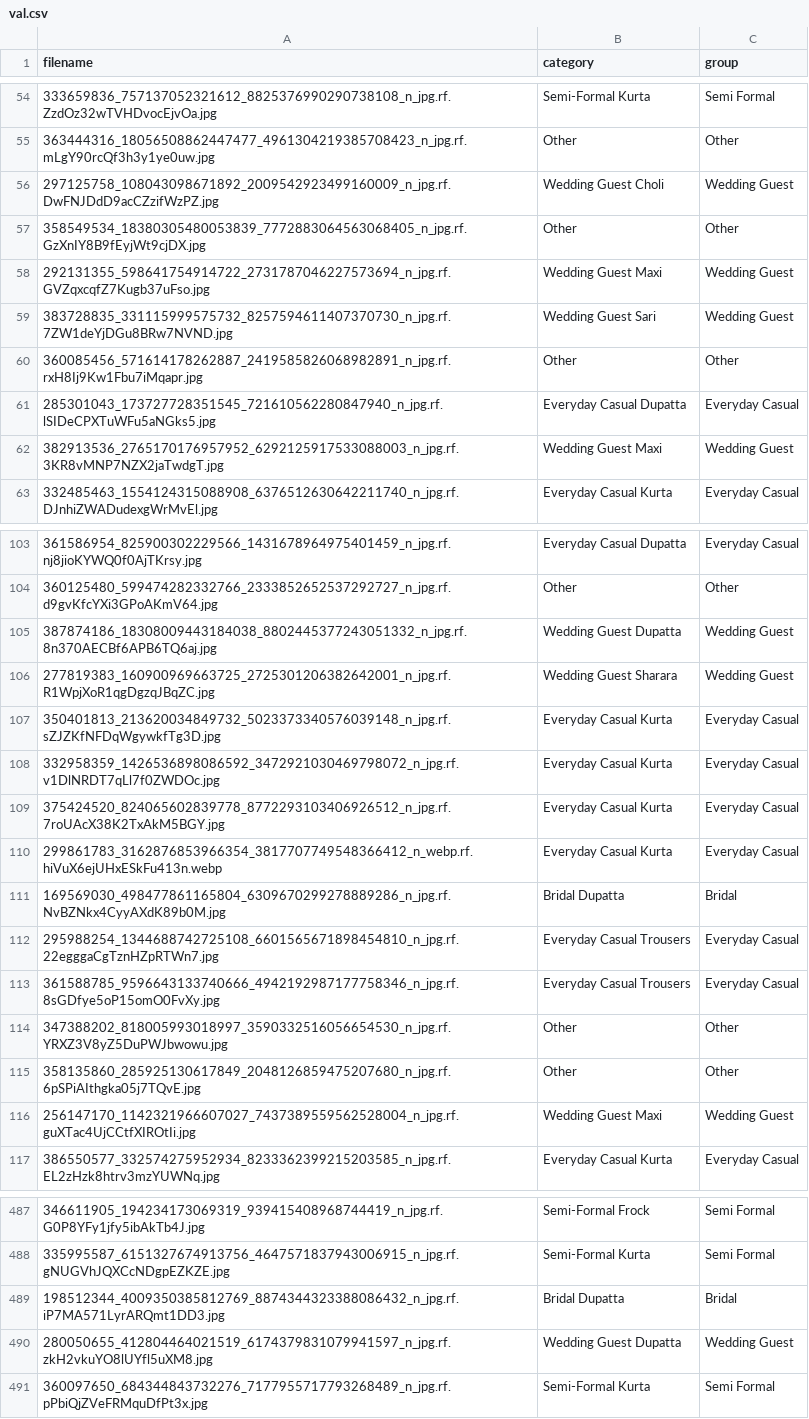
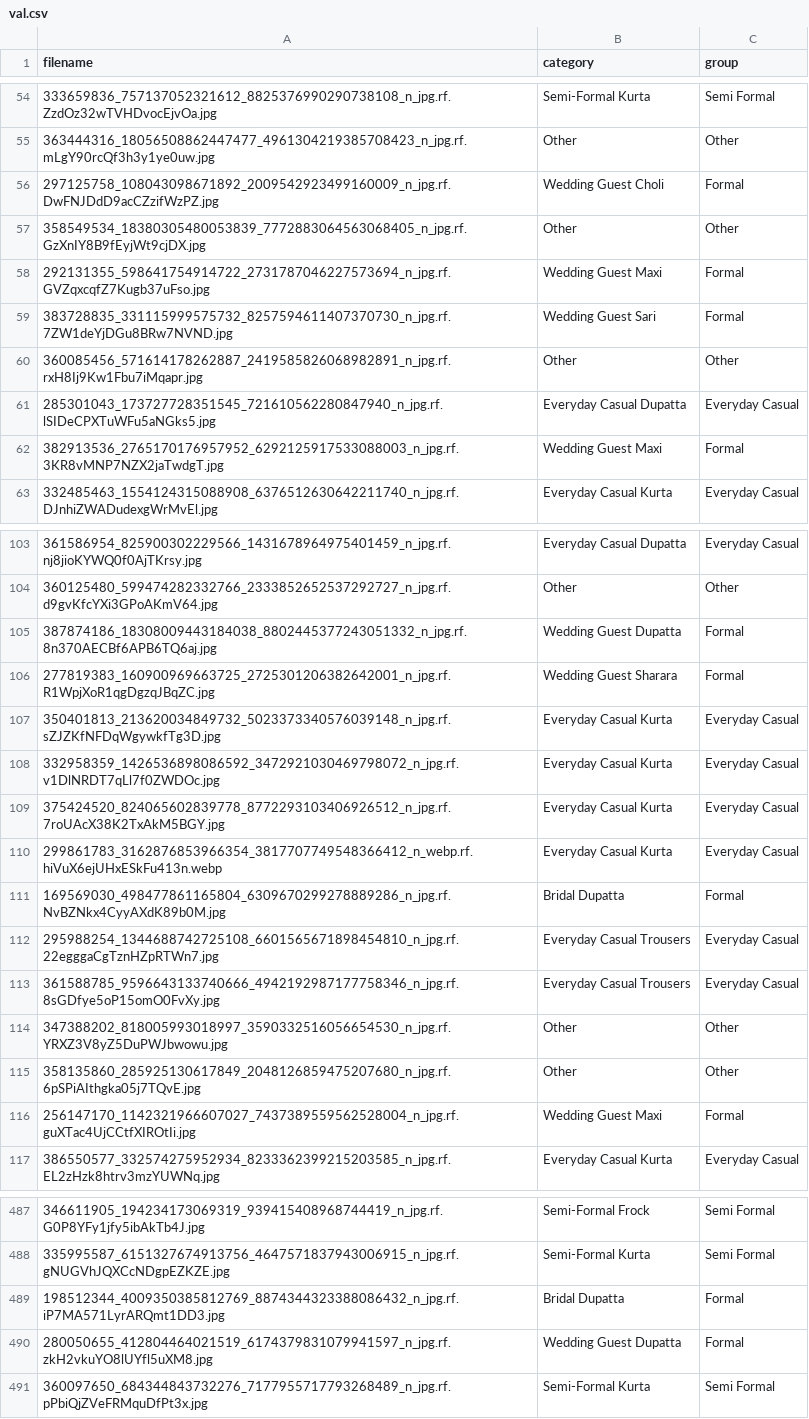
Before and after one commit to Aiman795/virtual-tryon-pakistan, a CSV file: data/val.csv, drawn as a sheet; only a part is shown, gaps mark what is left out; the diff covers the shown part only; the diff names each change by its address in the sheet, - before the commit and + after, or states it on an @@ line.

```diff
--- a/data/val.csv
+++ b/data/val.csv
-C56 (group): Wedding Guest
+C56 (group): Formal
-C58:C59 (group): Wedding Guest
+C58:C59 (group): Formal
-C62 (group): Wedding Guest
+C62 (group): Formal
-C105:C106 (group): Wedding Guest
+C105:C106 (group): Formal
-C111 (group): Bridal
+C111 (group): Formal
-C116 (group): Wedding Guest
+C116 (group): Formal
-C489 (group): Bridal
+C489 (group): Formal
-C490 (group): Wedding Guest
+C490 (group): Formal
```
Also changed, not shown: 44 edited cells elsewhere in this file, data/labels.csv, data/train.csv, 2 other files.
